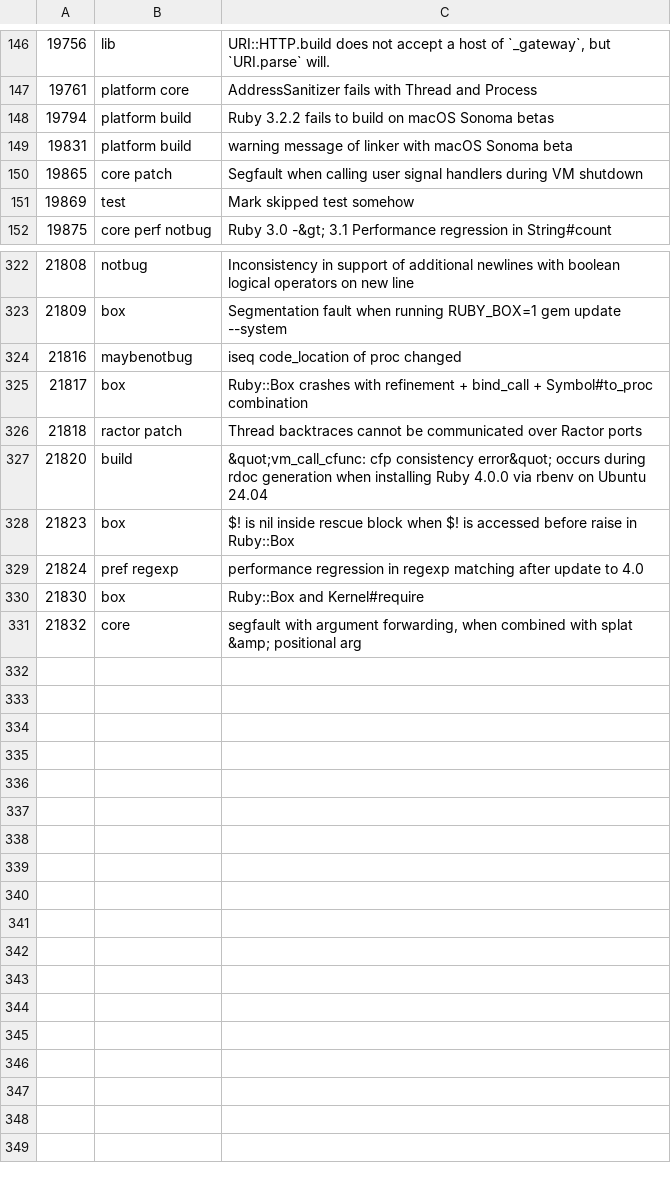
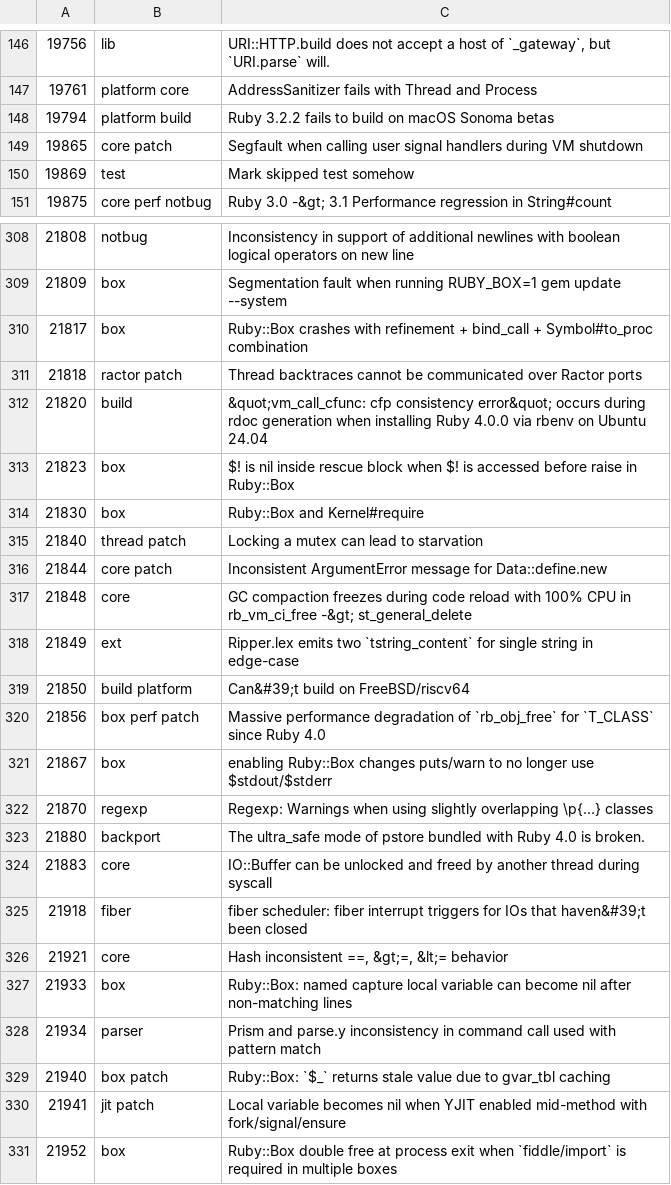
Before and after one commit to jeremyevans/tagged-ruby-bugs, a CSV file: ruby-bugs.csv, drawn as a sheet; only a part is shown, gaps mark what is left out; the diff covers the shown part only.

Commit message:
Update Ruby bugs

```diff
--- a/ruby-bugs.csv
+++ b/ruby-bugs.csv
@@ -148,3 +148,2 @@
 19794,platform build,Ruby 3.2.2 fails to build on macOS Sonoma betas
-19831,platform build,warning message of linker with macOS Sonoma beta
 19865,core patch,Segfault when calling user signal handlers during VM shutdown
@@ -323,3 +309,2 @@
 21809,box,Segmentation fault when running RUBY_BOX=1 gem update --system
-21816,maybenotbug,iseq code_location of proc changed
 21817,box,Ruby::Box crashes with refinement + bind_call + Symbol#to_proc combination
@@ -328,4 +313,19 @@
 21823,box,$! is nil inside rescue block when $! is accessed before raise in Ruby::Box
-21824,pref regexp,performance regression in regexp matching after update to 4.0
 21830,box,Ruby::Box and Kernel#require
-21832,core,"segfault with argument forwarding, when combined with splat &amp; positional arg"
+21840,thread patch,Locking a mutex can lead to starvation
+21844,core patch,Inconsistent ArgumentError message for Data::define.new
+21848,core,GC compaction freezes during code reload with 100% CPU in rb_vm_ci_free -&gt; st_general_delete
+21849,ext,Ripper.lex emits two `tstring_content` for single string in edge-case
+21850,build platform,Can&#39;t build on FreeBSD/riscv64
+21856,box perf patch,Massive performance degradation of `rb_obj_free` for `T_CLASS` since Ruby 4.0
+21867,box,enabling Ruby::Box changes puts/warn to no longer use $stdout/$stderr
+21870,regexp,Regexp: Warnings when using slightly overlapping \p{...} classes
+21880,backport,The ultra_safe mode of pstore bundled with Ruby 4.0 is broken.
+21883,core,IO::Buffer can be unlocked and freed by another thread during syscall
+21918,fiber,fiber scheduler: fiber interrupt triggers for IOs that haven&#39;t been closed
+21921,core,"Hash inconsistent ==, &gt;=, &lt;= behavior"
+21933,box, Ruby::Box: named capture local variable can become nil after non-matching lines
+21934,parser,Prism and parse.y inconsistency in command call used with pattern match
+21940,box patch,Ruby::Box: `$_` returns stale value due to gvar_tbl caching
+21941,jit patch,Local variable becomes nil when YJIT enabled mid-method with fork/signal/ensure
+21952,box,Ruby::Box double free at process exit when `fiddle/import` is required in multiple boxes
```
Also changed, not shown: 13 removed rows elsewhere in this file.
